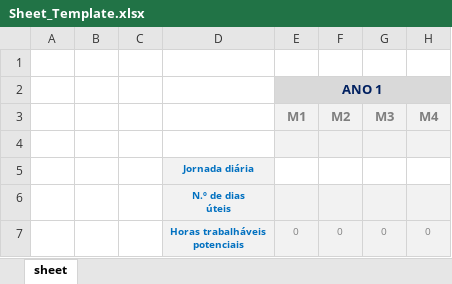
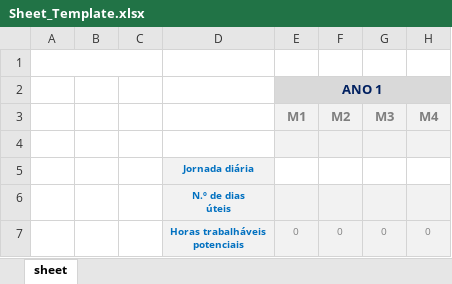
Before and after one commit to Rodrigosp20/timesheet-streamlit, an Excel workbook: assets/Sheet_Template.xlsx, sheet sheet, drawn as a sheet; only a part is shown; values as stored, in another font and other column widths than the file's, no borders; conditional formats not drawn; the diff names each change by its address in the sheet, - before the commit and + after, or states it on an @@ line.

```diff
--- a/assets/Sheet_Template.xlsx (sheet sheet)
+++ b/assets/Sheet_Template.xlsx (sheet sheet)
+A1:C1 merged
```
Also changed, not shown: 1 other file.
